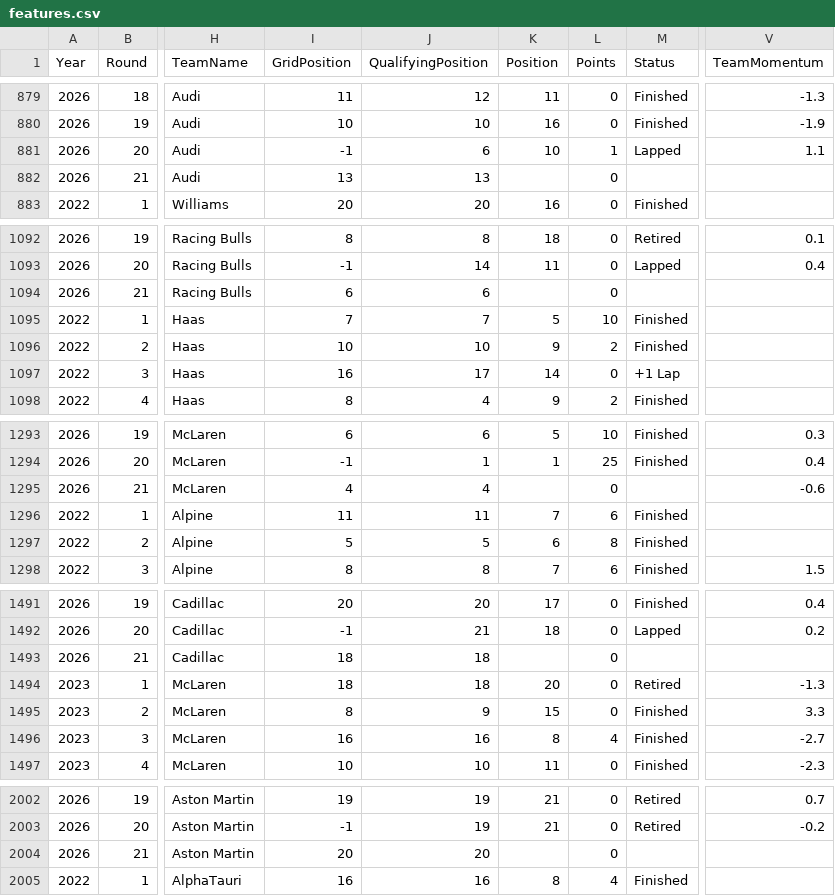
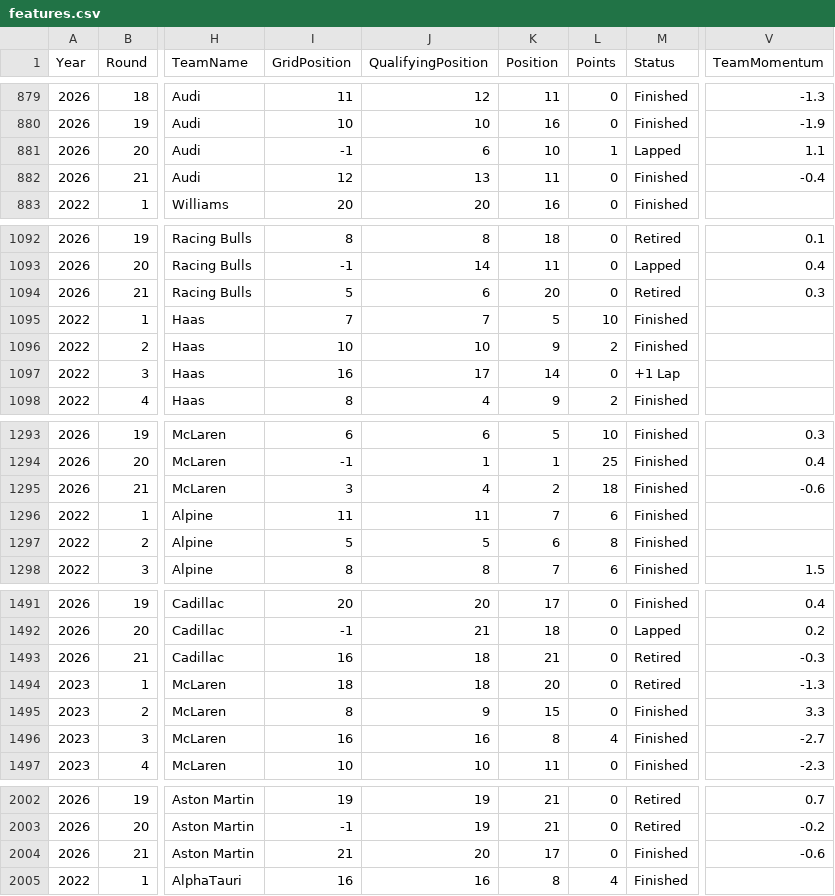
Before and after one commit to Om-Ravindra-Patil/F1-Race-Predictor, a CSV file: data/processed/features.csv, drawn as a sheet; only a part is shown, gaps mark what is left out; the diff covers the shown part only; the diff names each change by its address in the sheet, - before the commit and + after, or states it on an @@ line.

```diff
--- a/data/processed/features.csv
+++ b/data/processed/features.csv
-I882 (GridPosition): 13
+I882 (GridPosition): 12
-K882 (Position): (empty)
+K882 (Position): 11
-M882 (Status): (empty)
+M882 (Status): Finished
-V882 (TeamMomentum): (empty)
+V882 (TeamMomentum): -0.4
-I1094 (GridPosition): 6
+I1094 (GridPosition): 5
-K1094 (Position): (empty)
+K1094 (Position): 20
-M1094 (Status): (empty)
+M1094 (Status): Retired
-V1094 (TeamMomentum): (empty)
+V1094 (TeamMomentum): 0.3
-I1295 (GridPosition): 4
+I1295 (GridPosition): 3
-K1295 (Position): (empty)
+K1295 (Position): 2
-L1295 (Points): 0
+L1295 (Points): 18
-M1295 (Status): (empty)
+M1295 (Status): Finished
-I1493 (GridPosition): 18
+I1493 (GridPosition): 16
-K1493 (Position): (empty)
+K1493 (Position): 21
-M1493 (Status): (empty)
+M1493 (Status): Retired
-V1493 (TeamMomentum): (empty)
+V1493 (TeamMomentum): -0.3
-I2004 (GridPosition): 20
+I2004 (GridPosition): 21
-K2004 (Position): (empty)
+K2004 (Position): 17
-M2004 (Status): (empty)
+M2004 (Status): Finished
-V2004 (TeamMomentum): (empty)
+V2004 (TeamMomentum): -0.6
```
Also changed, not shown: 69 edited cells elsewhere in this file, data/raw/season_2026_results.csv.
